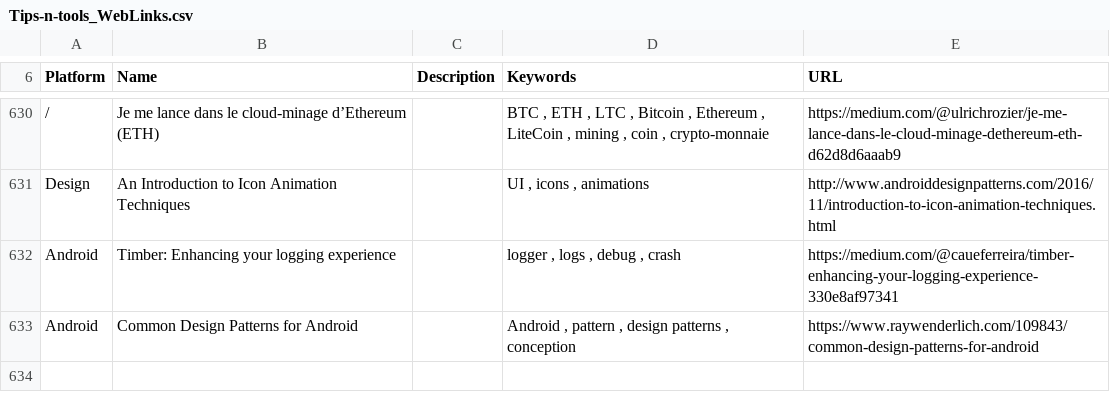
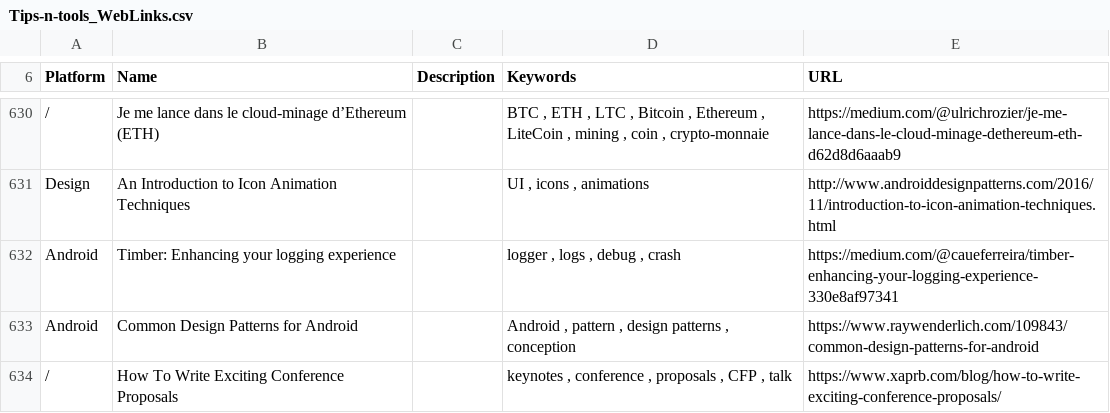
Before and after one commit to vaginessa/Tips-n-tools, a CSV file: webz/Tips-n-tools_WebLinks.csv, drawn as a sheet; only a part is shown, gaps mark what is left out; the diff names each change by its address in the sheet, - before the commit and + after, or states it on an @@ line.

```diff
--- a/webz/Tips-n-tools_WebLinks.csv
+++ b/webz/Tips-n-tools_WebLinks.csv
+row 634: / | How To Write Exciting Conference Proposals |  | keynotes , conference , proposals , CFP , talk | https://www.xaprb.com/blog/how-to-write-exciting-conference-proposals/
```
Also changed, not shown: toolz/Tips-n-tools_Tools.csv, 4 other files.
